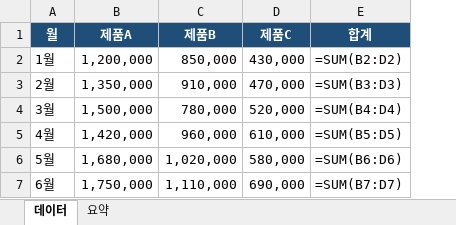
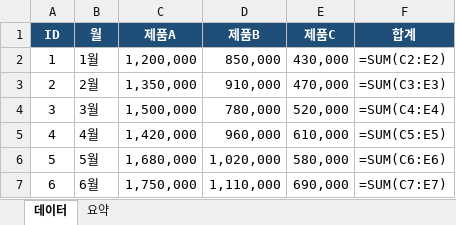
Before and after one commit to LEESUNNAM/LS_AG_2611, an Excel workbook: output/sample.xlsx, sheet 데이터, drawn as a sheet; values as stored, in another font and other column widths than the file's, no borders; formulas without a stored value are shown as written; charts and pictures not drawn; addresses are those after the commit; the diff names each change by its address in the sheet, - before the commit and + after, or states it on an @@ line.

```diff
--- a/output/sample.xlsx (sheet 데이터)
+++ b/output/sample.xlsx (sheet 데이터)
+column A (ID), rows 2-7: 1 | 2 | 3 | 4 | 5 | 6
-F2 (합계): =SUM(B2:D2)
+F2 (합계): =SUM(C2:E2)
-F3 (합계): =SUM(B3:D3)
+F3 (합계): =SUM(C3:E3)
-F4 (합계): =SUM(B4:D4)
+F4 (합계): =SUM(C4:E4)
-F5 (합계): =SUM(B5:D5)
+F5 (합계): =SUM(C5:E5)
-F6 (합계): =SUM(B6:D6)
+F6 (합계): =SUM(C6:E6)
-F7 (합계): =SUM(B7:D7)
+F7 (합계): =SUM(C7:E7)
```
Also changed, not shown: sheet 요약, charts or pictures, 2 other files.
